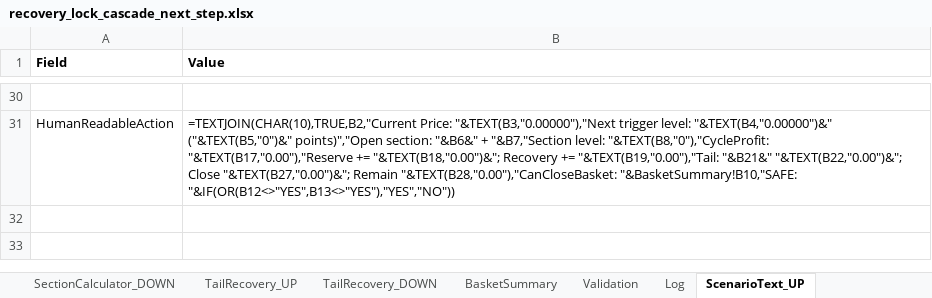
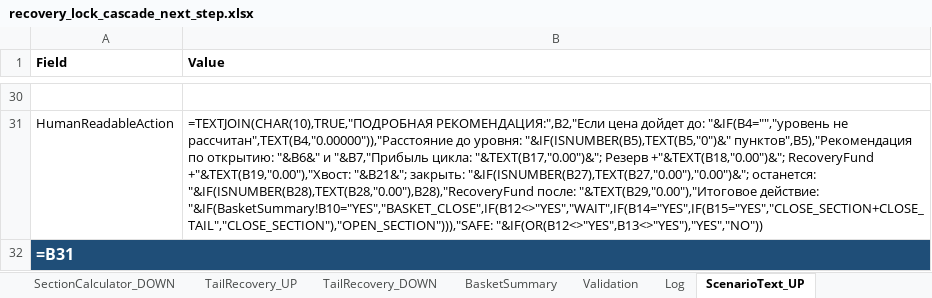
Before and after one commit to ic8812825-maker/chatgpt.com-codex, an Excel workbook: recovery_lock_cascade_next_step/recovery_lock_cascade_next_step.xlsx, sheet ScenarioText_UP, drawn as a sheet; only a part is shown, gaps mark what is left out; values as stored, in another font and other column widths than the file's, no borders; formulas without a stored value are shown as written; the diff covers the shown part only; the diff names each change by its address in the sheet, - before the commit and + after, or states it on an @@ line.

Commit message:
Fix Russian UP/DOWN recommendation engine and safe text outputs

```diff
--- a/recovery_lock_cascade_next_step/recovery_lock_cascade_next_step.xlsx (sheet ScenarioText_UP)
+++ b/recovery_lock_cascade_next_step/recovery_lock_cascade_next_step.xlsx (sheet ScenarioText_UP)
-B31 (Value): =TEXTJOIN(CHAR(10),TRUE,B2,"Current Price: "&TEXT(B3,"0.00000"),"Next trigger level: "&TEXT(B4,"0.00000")&" ("&TEXT(B5,"0")&" points)","Open section: "&B6&" + "&B7,"Section level: "&TEXT(B8,"0"),"CycleProfit: "&TEXT(B17,"0.00"),"Reserve += "&TEXT(B18,"0.00")&"; Recovery += "&TEXT(B19,"0.00"),"Tail: "&B21&" "&TEXT(B22,"0.00")&"; Close "&TEXT(B27,"0.00")&"; Remain "&TEXT(B28,"0.00"),"CanCloseBasket: "&BasketSummary!B10,"SAFE: "&IF(OR(B12<>"YES",B13<>"YES"),"YES","NO"))
+B31 (Value): =TEXTJOIN(CHAR(10),TRUE,"ПОДРОБНАЯ РЕКОМЕНДАЦИЯ:",B2,"Если цена дойдет до: "&IF(B4="","уровень не рассчитан",TEXT(B4,"0.00000")),"Расстояние до уровня: "&IF(ISNUMBER(B5),TEXT(B5,"0")&" пунктов",B5),"Рекомендация по открытию: "&B6&" и "&B7,"Прибыль цикла: "&TEXT(B17,"0.00")&"; Резерв +"&TEXT(B18,"0.00")&"; RecoveryFund +"&TEXT(B19,"0.00"),"Хвост: "&B21&"; закрыть: "&IF(ISNUMBER(B27),TEXT(B27,"0.00"),"0.00")&"; останется: "&IF(ISNUMBER(B28),TEXT(B28,"0.00"),B28),"RecoveryFund после: "&TEXT(B29,"0.00"),"Итоговое действие: "&IF(BasketSummary!B10="YES","BASKET_CLOSE",IF(B12<>"YES","WAIT",IF(B14="YES",IF(B15="YES","CLOSE_SECTION+CLOSE_TAIL","CLOSE_SECTION"),"OPEN_SECTION"))),"SAFE: "&IF(OR(B12<>"YES",B13<>"YES"),"YES","NO"))
+row 32: =B31
```
Also changed, not shown: 24 added rows, 24 removed rows and 1 edited cell elsewhere in this sheet, sheet ScenarioText_DOWN, sheet Log, recovery_lock_cascade_next_step/recovery_lock_cascade_next_step_ru.xlsx, 1 other file.
